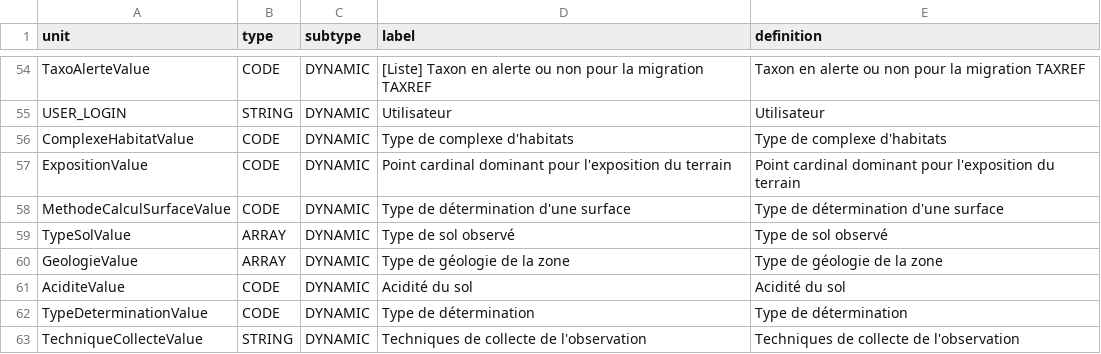
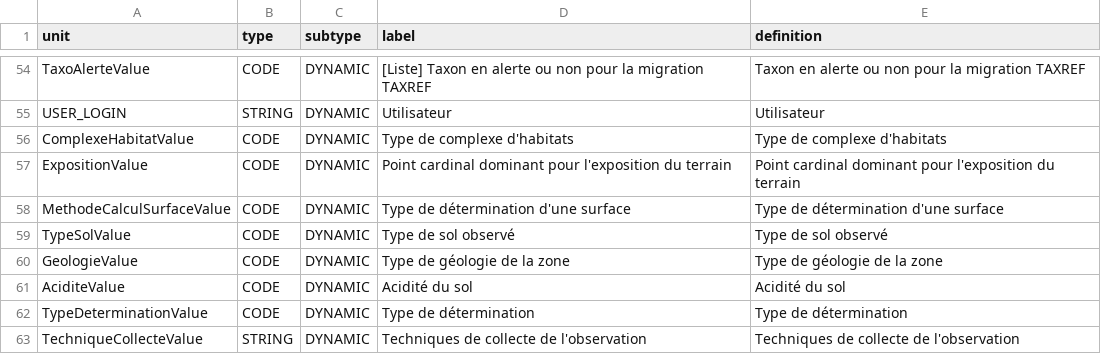
Before and after one commit to SINP-GINCO/dlb, a CSV file: database/init/metadata/unit.csv, drawn as a sheet; only a part is shown, gaps mark what is left out.

Commit message:
[#1779] fix data type for geologie and typesol, and fix wkt field in dee and dbb

```diff
--- a/database/init/metadata/unit.csv
+++ b/database/init/metadata/unit.csv
@@ -58,4 +58,4 @@ ExpositionValue;CODE;DYNAMIC;Point cardinal dominant pour l'exposition du terrai
 MethodeCalculSurfaceValue;CODE;DYNAMIC;Type de détermination d'une surface;Type de détermination d'une surface
-TypeSolValue;ARRAY;DYNAMIC;Type de sol observé;Type de sol observé
-GeologieValue;ARRAY;DYNAMIC;Type de géologie de la zone;Type de géologie de la zone
+TypeSolValue;CODE;DYNAMIC;Type de sol observé;Type de sol observé
+GeologieValue;CODE;DYNAMIC;Type de géologie de la zone;Type de géologie de la zone
 AciditeValue;CODE;DYNAMIC;Acidité du sol;Acidité du sol
```
Also changed, not shown: 4 other files.
